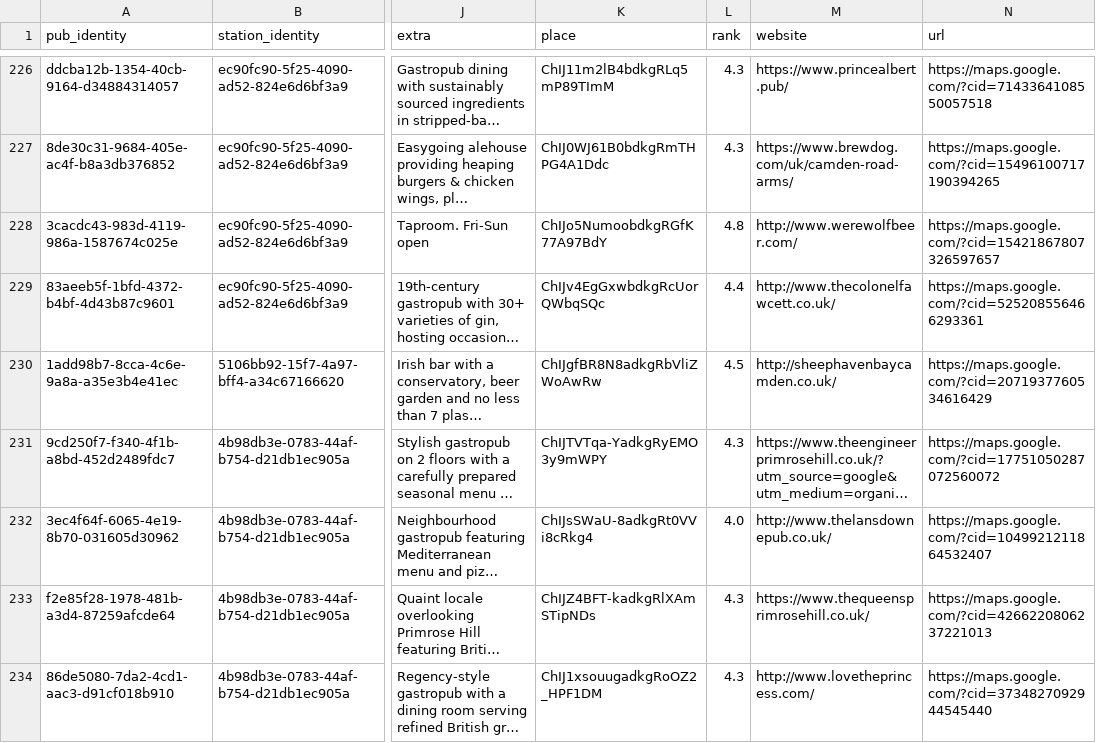
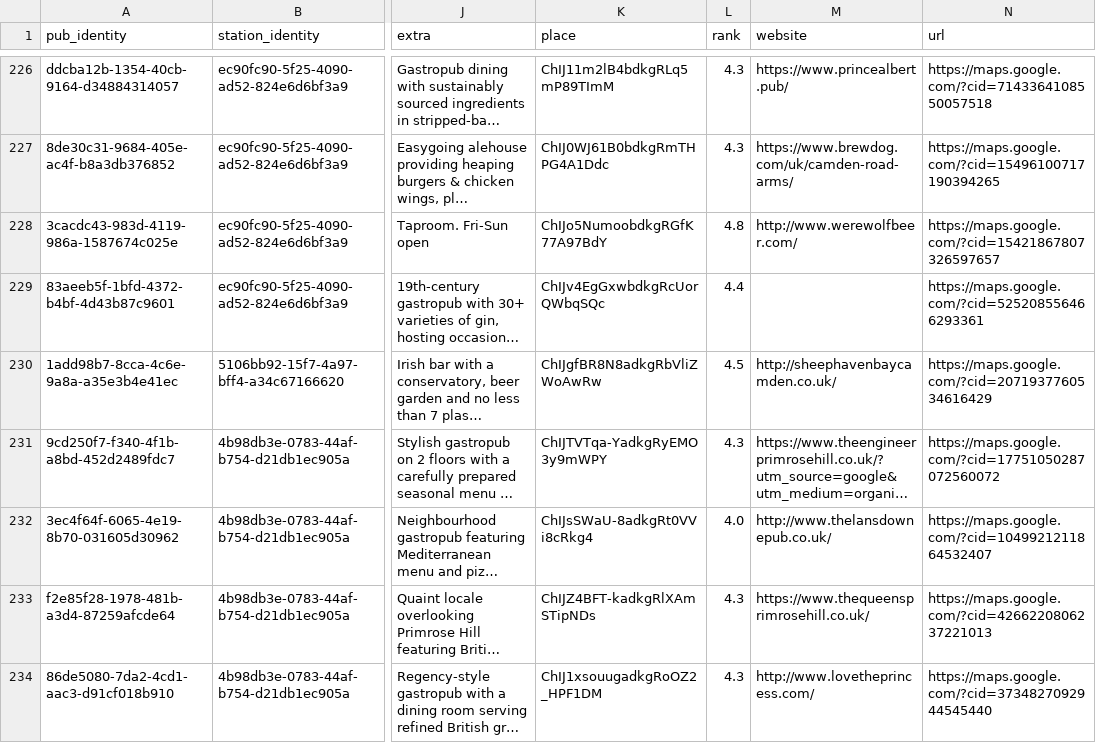
Before and after one commit to cartsmate/thepubpicker, a CSV file: files/details.csv, drawn as a sheet; only a part is shown, gaps mark what is left out; long unchanged cells end in …; the diff names each change by its address in the sheet, - before the commit and + after, or states it on an @@ line.

```diff
--- a/files/details.csv
+++ b/files/details.csv
-M229 (website): http://www.thecolonelfawcett.co.uk/
+M229 (website): (empty)
```
Also changed, not shown: files/diary.csv, 29 other files.
